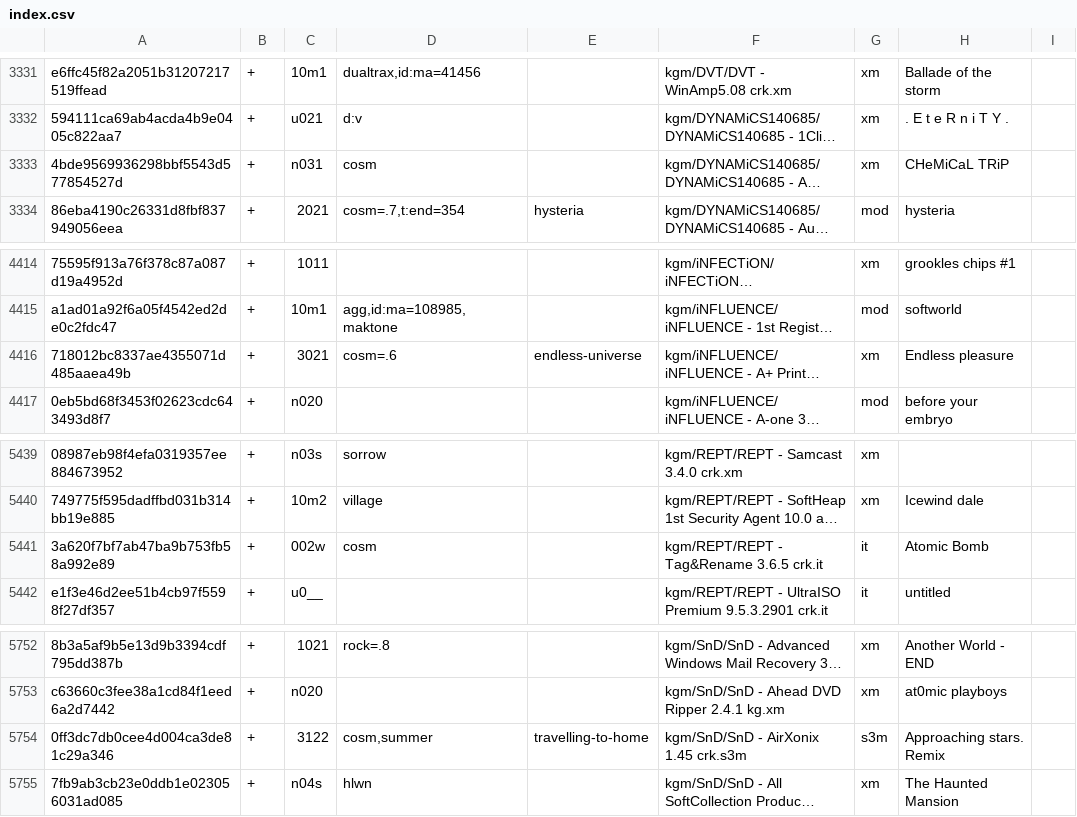
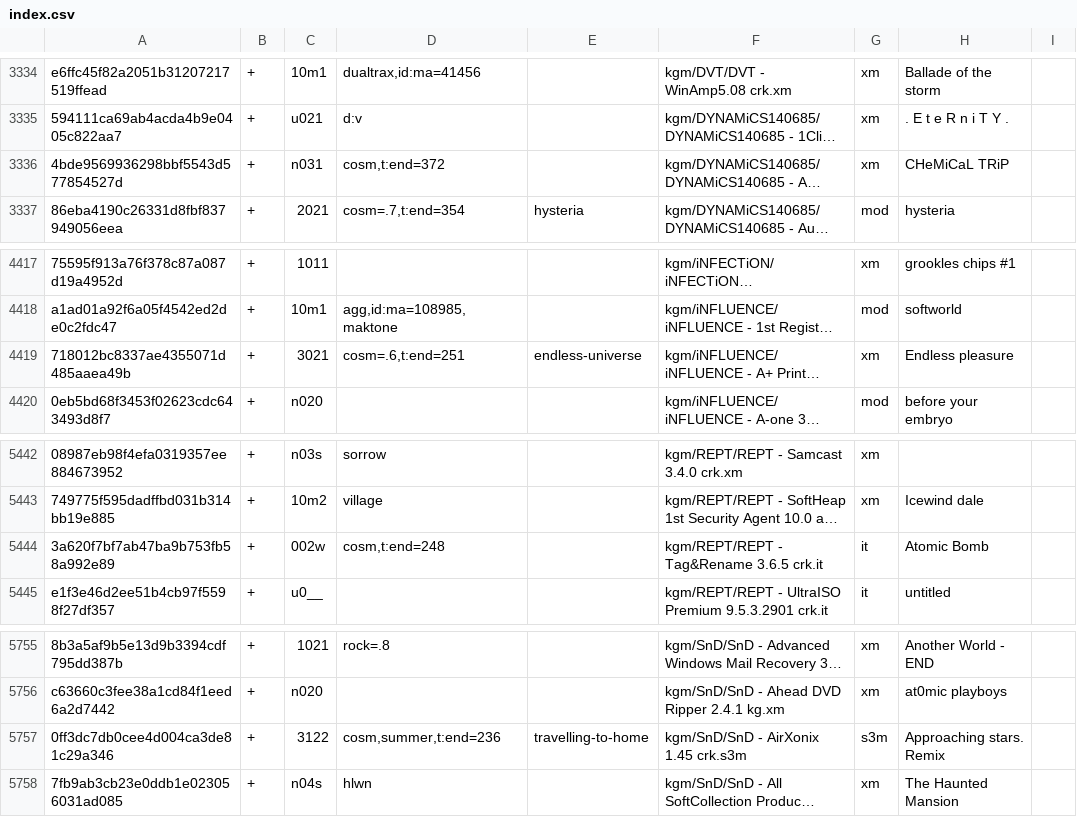
Before and after one commit to pl4yg3n/collection, a CSV file: index.csv, drawn as a sheet; only a part is shown, gaps mark what is left out; long unchanged cells end in …; addresses are those after the commit; the diff covers the shown part only; the diff names each change by its address in the sheet, - before the commit and + after, or states it on an @@ line.

```diff
--- a/index.csv
+++ b/index.csv
-D3336: cosm
+D3336: cosm,t:end=372
-D4419: cosm=.6
+D4419: cosm=.6,t:end=251
-D5444: cosm
+D5444: cosm,t:end=248
-D5757: cosm,summer
+D5757: cosm,summer,t:end=236
```
Also changed, not shown: 3 added rows and 13 edited cells elsewhere in this file, 3 other files.
